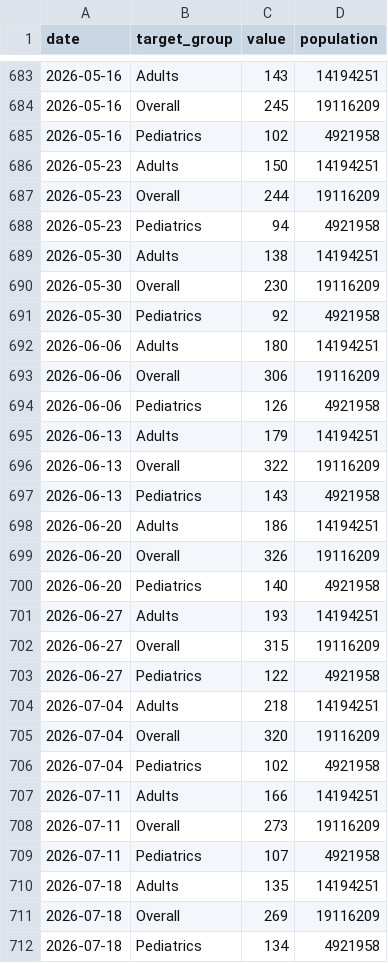
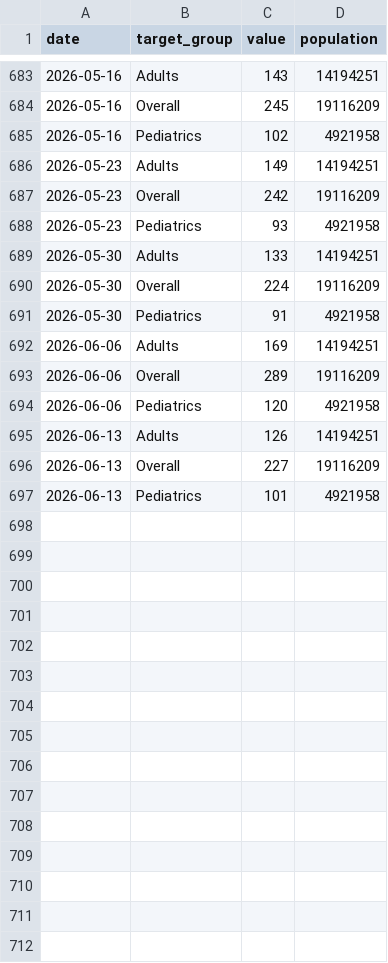
Before and after one commit to DanielYooCDC/Hub-Sandbox, a CSV file: target-data/microhub-target.csv, drawn as a sheet; only a part is shown, gaps mark what is left out; the diff covers the shown part only.

```diff
--- a/target-data/microhub-target.csv
+++ b/target-data/microhub-target.csv
@@ -685,28 +685,13 @@ date,target_group,value,population
 2026-05-16,Pediatrics,102,4921958
-2026-05-23,Adults,150,14194251
-2026-05-23,Overall,244,19116209
-2026-05-23,Pediatrics,94,4921958
-2026-05-30,Adults,138,14194251
-2026-05-30,Overall,230,19116209
-2026-05-30,Pediatrics,92,4921958
-2026-06-06,Adults,180,14194251
-2026-06-06,Overall,306,19116209
-2026-06-06,Pediatrics,126,4921958
-2026-06-13,Adults,179,14194251
-2026-06-13,Overall,322,19116209
-2026-06-13,Pediatrics,143,4921958
-2026-06-20,Adults,186,14194251
-2026-06-20,Overall,326,19116209
-2026-06-20,Pediatrics,140,4921958
-2026-06-27,Adults,193,14194251
-2026-06-27,Overall,315,19116209
-2026-06-27,Pediatrics,122,4921958
-2026-07-04,Adults,218,14194251
-2026-07-04,Overall,320,19116209
-2026-07-04,Pediatrics,102,4921958
-2026-07-11,Adults,166,14194251
-2026-07-11,Overall,273,19116209
-2026-07-11,Pediatrics,107,4921958
-2026-07-18,Adults,135,14194251
-2026-07-18,Overall,269,19116209
-2026-07-18,Pediatrics,134,4921958
+2026-05-23,Adults,149,14194251
+2026-05-23,Overall,242,19116209
+2026-05-23,Pediatrics,93,4921958
+2026-05-30,Adults,133,14194251
+2026-05-30,Overall,224,19116209
+2026-05-30,Pediatrics,91,4921958
+2026-06-06,Adults,169,14194251
+2026-06-06,Overall,289,19116209
+2026-06-06,Pediatrics,120,4921958
+2026-06-13,Adults,126,14194251
+2026-06-13,Overall,227,19116209
+2026-06-13,Pediatrics,101,4921958
```
Also changed, not shown: 3 removed rows elsewhere in this file, target-data/oracle-output.csv, target-data/time-series.csv.
